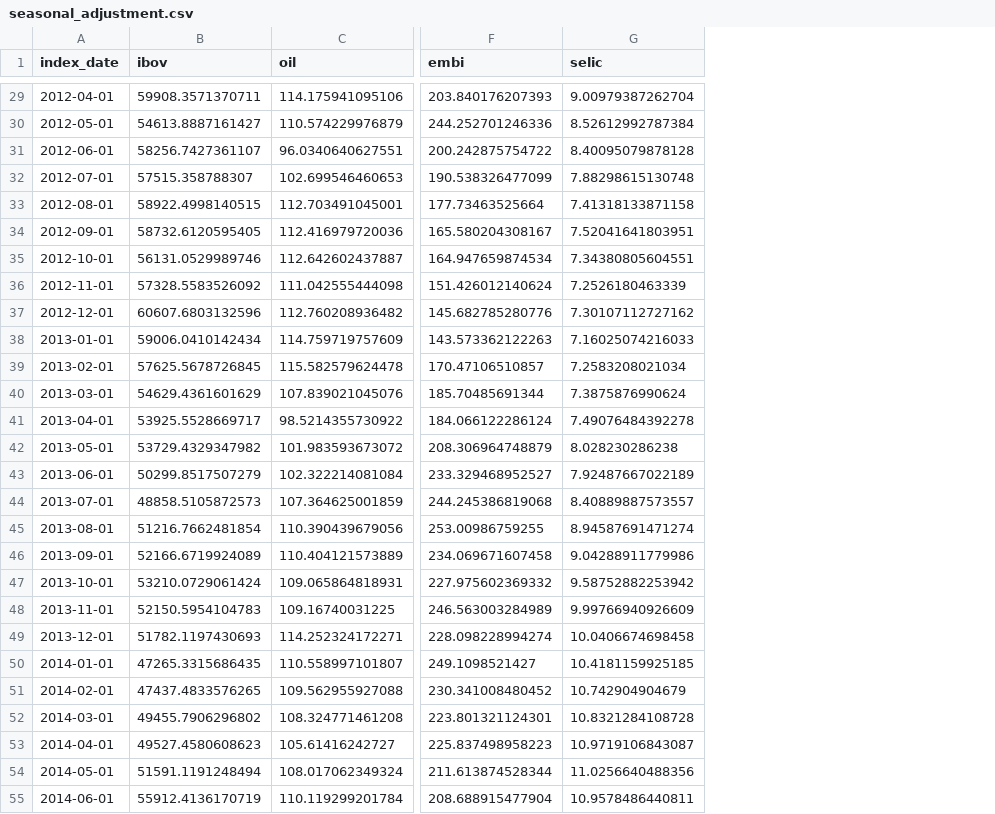
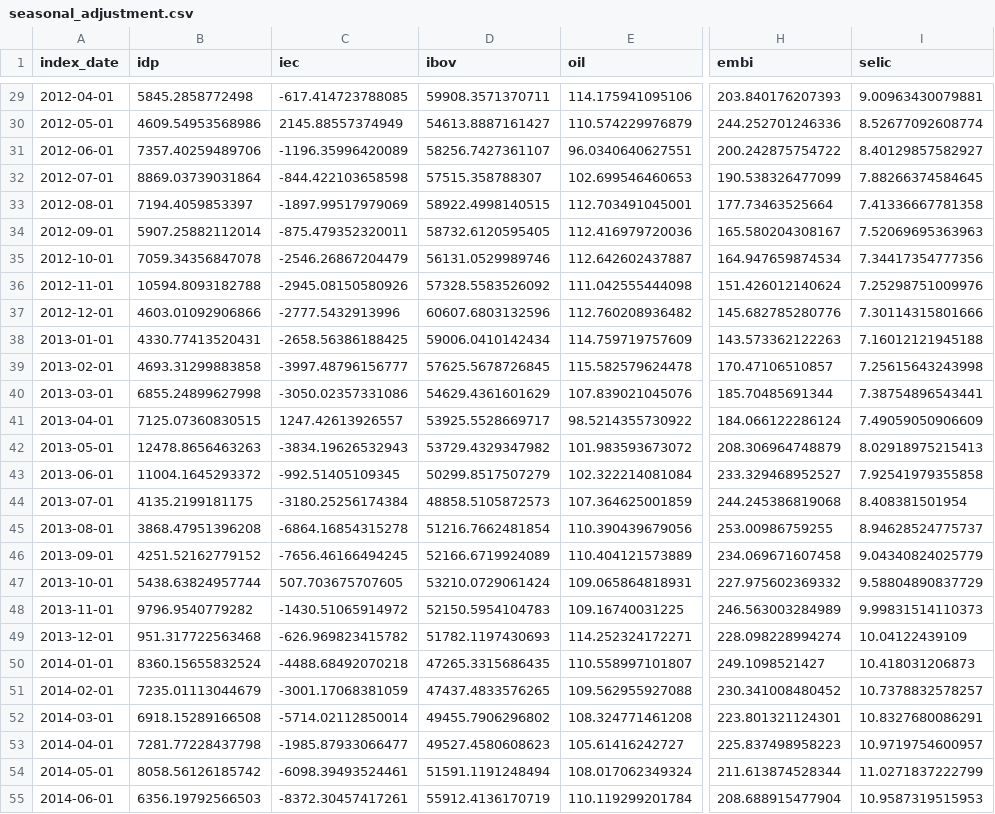
Before and after one commit to juliokozarewicz/time_series_with_exogenous_variables, a CSV file: 3_working/seasonal_adjustment.csv, drawn as a sheet; only a part is shown, gaps mark what is left out; addresses are those after the commit; the diff covers the shown part only; the diff names each change by its address in the sheet, - before the commit and + after, or states it on an @@ line.

```diff
--- a/3_working/seasonal_adjustment.csv
+++ b/3_working/seasonal_adjustment.csv
+column B (idp), rows 29-55: 5845.2858772498 | 4609.54953568986 | 7357.40259489706 | 8869.03739031864 | 7194.4059853397 | 5907.25882112014 | 7059.34356847078 | 10594.8093182788 | 4603.01092906866 | 4330.77413520431 | 4693.31299883858 | 6855.24899627998 | 7125.07360830515 | 12478.8656463263 | 11004.1645293372 | 4135.2199181175 | 3868.47951396208 | 4251.52162779152 | 5438.63824957744 | 9796.9540779282 | 951.317722563468 | 8360.15655832524 | 7235.01113044679 | 6918.15289166508 | 7281.77228437798 | 8058.56126185742 | 6356.19792566503
+column C (iec), rows 29-55: -617.414723788085 | 2145.88557374949 | -1196.35996420089 | -844.422103658598 | -1897.99517979069 | -875.479352320011 | -2546.26867204479 | -2945.08150580926 | -2777.5432913996 | -2658.56386188425 | -3997.48796156777 | -3050.02357331086 | 1247.42613926557 | -3834.19626532943 | -992.51405109345 | -3180.25256174384 | -6864.16854315278 | -7656.46166494245 | 507.703675707605 | -1430.51065914972 | -626.969823415782 | -4488.68492070218 | -3001.17068381059 | -5714.02112850014 | -1985.87933066477 | -6098.39493524461 | -8372.30457417261
-I29 (selic): 9.00979387262704
+I29 (selic): 9.00963430079881
-I30 (selic): 8.52612992787384
+I30 (selic): 8.52677092608774
-I31 (selic): 8.40095079878128
+I31 (selic): 8.40129857582927
-I32 (selic): 7.88298615130748
+I32 (selic): 7.88266374584645
-I33 (selic): 7.41318133871158
+I33 (selic): 7.41336667781358
-I34 (selic): 7.52041641803951
+I34 (selic): 7.52069695363963
-I35 (selic): 7.34380805604551
+I35 (selic): 7.34417354777356
-I36 (selic): 7.2526180463339
+I36 (selic): 7.25298751009976
-I37 (selic): 7.30107112727162
+I37 (selic): 7.30114315801666
-I38 (selic): 7.16025074216033
+I38 (selic): 7.16012121945188
-I39 (selic): 7.2583208021034
+I39 (selic): 7.25615643243998
-I40 (selic): 7.3875876990624
+I40 (selic): 7.38754896543441
-I41 (selic): 7.49076484392278
+I41 (selic): 7.49059050906609
-I42 (selic): 8.028230286238
+I42 (selic): 8.02918975215413
-I43 (selic): 7.92487667022189
+I43 (selic): 7.92541979355858
-I44 (selic): 8.40889887573557
+I44 (selic): 8.408381501954
-I45 (selic): 8.94587691471274
+I45 (selic): 8.94628524775737
-I46 (selic): 9.04288911779986
+I46 (selic): 9.04340824025779
-I47 (selic): 9.58752882253942
+I47 (selic): 9.58804890837729
-I48 (selic): 9.99766940926609
+I48 (selic): 9.99831514110373
-I49 (selic): 10.0406674698458
+I49 (selic): 10.04122439109
-I50 (selic): 10.4181159925185
+I50 (selic): 10.418031206873
-I51 (selic): 10.742904904679
+I51 (selic): 10.7378832578257
-I52 (selic): 10.8321284108728
+I52 (selic): 10.8327680086291
-I53 (selic): 10.9719106843087
+I53 (selic): 10.9719754600957
-I54 (selic): 11.0256640488356
+I54 (selic): 11.0271837222799
-I55 (selic): 10.9578486440811
+I55 (selic): 10.9587319515953
```
Also changed, not shown: 105 edited cells elsewhere in this file, 16 other files.
